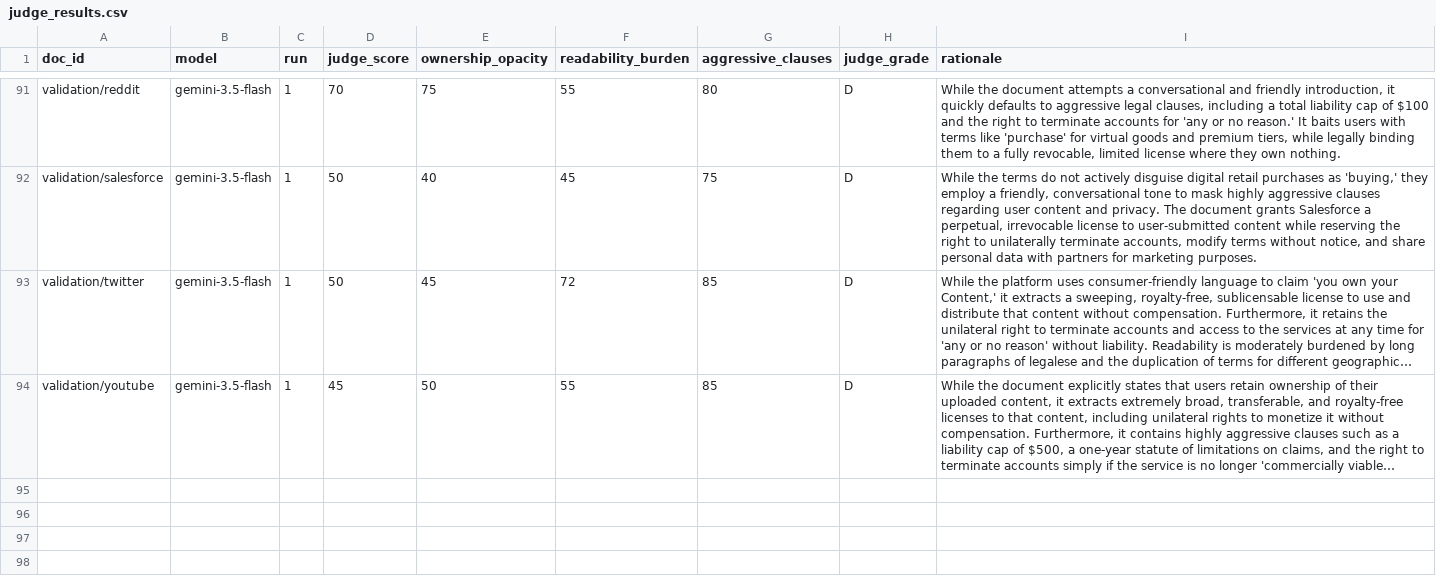
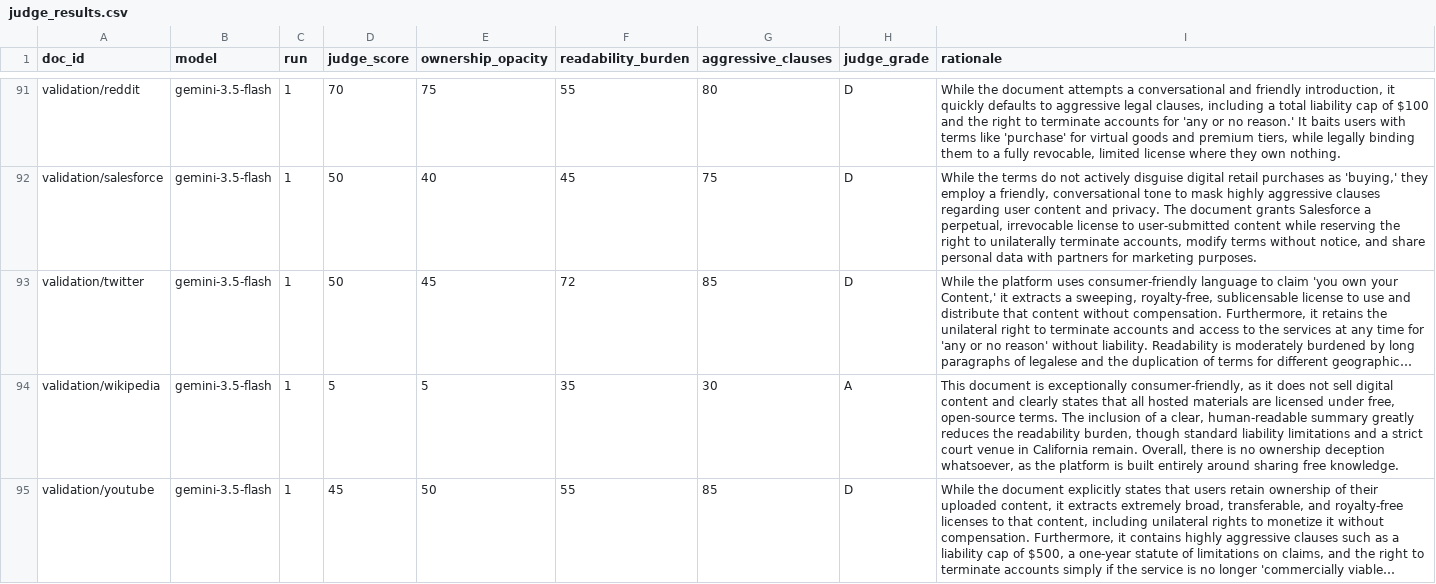
Before and after one commit to Axwolf13/dodi-analysis, a CSV file: output/judge_results.csv, drawn as a sheet; only a part is shown, gaps mark what is left out; long unchanged cells end in …; the diff names each change by its address in the sheet, - before the commit and + after, or states it on an @@ line.

Commit message:
Gemini judge on all 11 validation documents; tests and CI for the v2 weighting

```diff
--- a/output/judge_results.csv
+++ b/output/judge_results.csv
+row 94: validation/wikipedia | gemini-3.5-flash | 1 | 5 | 5 | 35 | 30 | A | This document is exceptionally consumer-friendly, as it does not sell digital content and clearly states that all hosted materials are licensed under free, open-source terms. The inclusion of a clear, human-readable summary greatly reduces the readability burden, though standard liability limitations and a strict court venue in California remain. Overall, there is no ownership deception whatsoever, as the platform is built entirely around sharing free knowledge.
```
Also changed, not shown: 6 other files.
